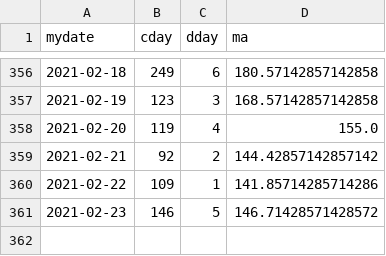
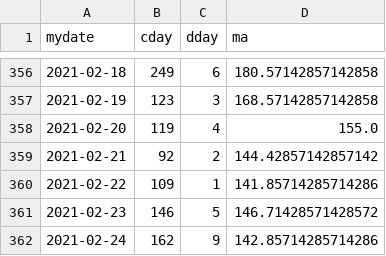
Before and after one commit to jheasly/lane-covid-19, a CSV file: PennsylvaniaBucks.csv, drawn as a sheet; only a part is shown, gaps mark what is left out.

Commit message:
New data.

```diff
--- a/PennsylvaniaBucks.csv
+++ b/PennsylvaniaBucks.csv
@@ -361 +361,2 @@ mydate,cday,dday,ma
 2021-02-23,146,5,146.71428571428572
+2021-02-24,162,9,142.85714285714286
```
Also changed, not shown: MissouriSt. Charles.csv, MissouriSt. Louis.csv, 4 other files.
